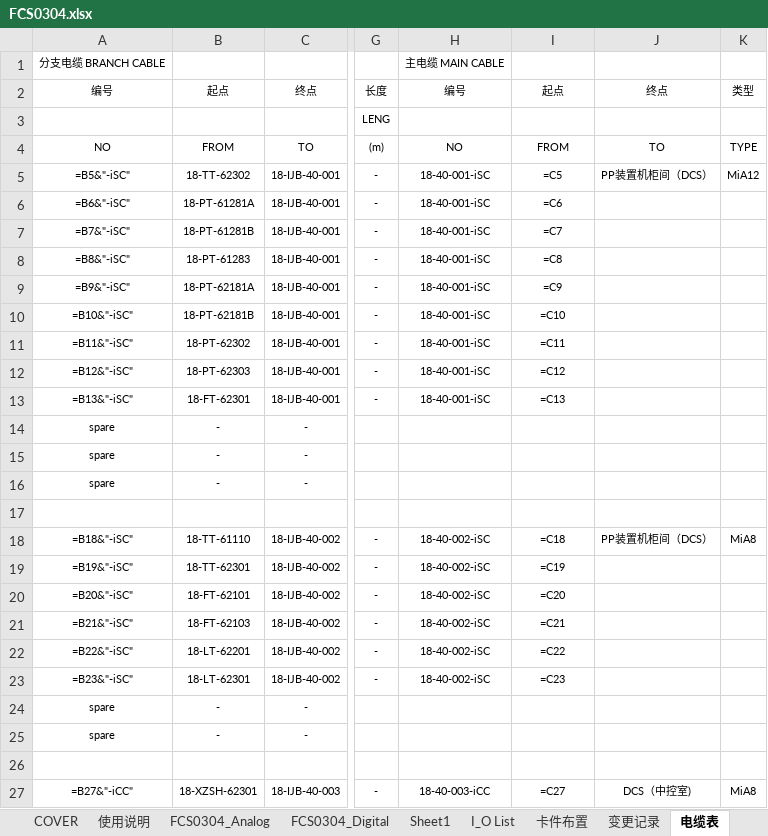
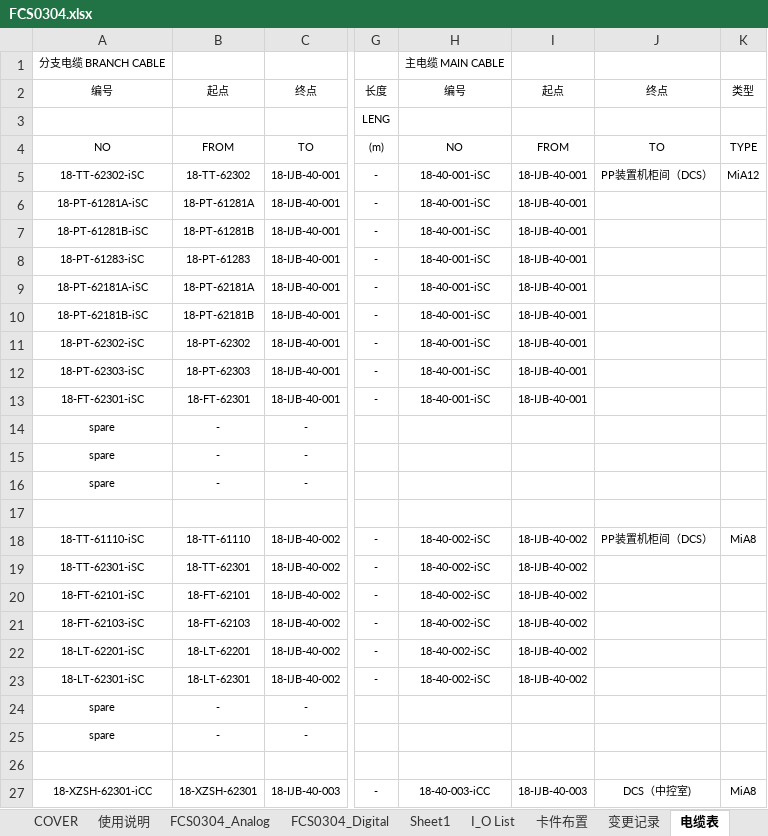
Before and after one commit to lileiming/ycn, an Excel workbook: 0.输出文件/TaglistTool/FCS0304.xlsx, sheet 电缆表, drawn as a sheet; only a part is shown, gaps mark what is left out; values as stored, in another font and other column widths than the file's, no borders; formulas without a stored value are shown as written; the diff covers the shown part only; the diff names each change by its address in the sheet, - before the commit and + after, or states it on an @@ line.

```diff
--- a/0.输出文件/TaglistTool/FCS0304.xlsx (sheet 电缆表)
+++ b/0.输出文件/TaglistTool/FCS0304.xlsx (sheet 电缆表)
-A5: =B5&"-iSC"
+A5: 18-TT-62302-iSC
-I5: =C5
+I5: 18-IJB-40-001
-A6: =B6&"-iSC"
+A6: 18-PT-61281A-iSC
-I6: =C6
+I6: 18-IJB-40-001
-A7: =B7&"-iSC"
+A7: 18-PT-61281B-iSC
-I7: =C7
+I7: 18-IJB-40-001
-A8: =B8&"-iSC"
+A8: 18-PT-61283-iSC
-I8: =C8
+I8: 18-IJB-40-001
-A9: =B9&"-iSC"
+A9: 18-PT-62181A-iSC
-I9: =C9
+I9: 18-IJB-40-001
-A10: =B10&"-iSC"
+A10: 18-PT-62181B-iSC
-I10: =C10
+I10: 18-IJB-40-001
-A11: =B11&"-iSC"
+A11: 18-PT-62302-iSC
-I11: =C11
+I11: 18-IJB-40-001
-A12: =B12&"-iSC"
+A12: 18-PT-62303-iSC
-I12: =C12
+I12: 18-IJB-40-001
-A13: =B13&"-iSC"
+A13: 18-FT-62301-iSC
-I13: =C13
+I13: 18-IJB-40-001
-A18: =B18&"-iSC"
+A18: 18-TT-61110-iSC
-I18: =C18
+I18: 18-IJB-40-002
-A19: =B19&"-iSC"
+A19: 18-TT-62301-iSC
-I19: =C19
+I19: 18-IJB-40-002
-A20: =B20&"-iSC"
+A20: 18-FT-62101-iSC
-I20: =C20
+I20: 18-IJB-40-002
-A21: =B21&"-iSC"
+A21: 18-FT-62103-iSC
-I21: =C21
+I21: 18-IJB-40-002
-A22: =B22&"-iSC"
+A22: 18-LT-62201-iSC
-I22: =C22
+I22: 18-IJB-40-002
-A23: =B23&"-iSC"
+A23: 18-LT-62301-iSC
-I23: =C23
+I23: 18-IJB-40-002
-A27: =B27&"-iCC"
+A27: 18-XZSH-62301-iCC
-I27: =C27
+I27: 18-IJB-40-003
```
Also changed, not shown: 420 edited cells elsewhere in this sheet, sheet FCS0304_Analog, sheet FCS0304_Digital, sheet I_O List, sheet 卡件布置, sheet 数量统计, sheet 仪表索引, 1 more sheet, hidden cells, NodePlan/NodePlan.xlsx, 6 other files.
